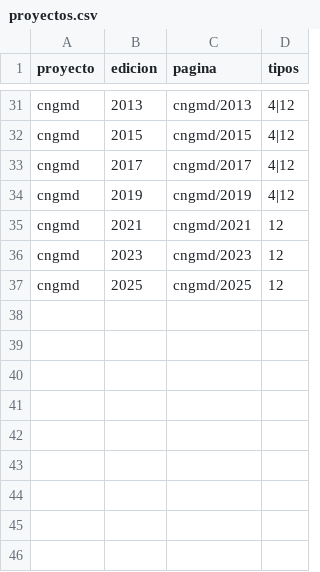
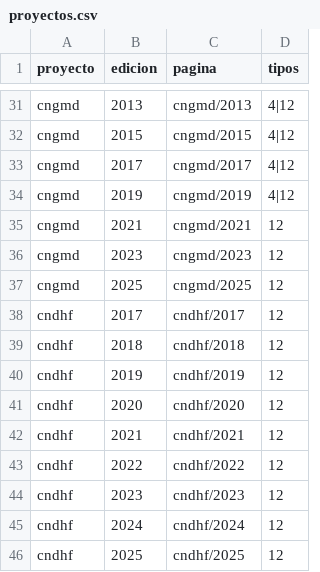
Before and after one commit to crenteriam/importinegi, a CSV file: data-raw/proyectos.csv, drawn as a sheet; only a part is shown, gaps mark what is left out.

```diff
--- a/data-raw/proyectos.csv
+++ b/data-raw/proyectos.csv
@@ -37 +37,10 @@ cngmd,2023,cngmd/2023,12
 cngmd,2025,cngmd/2025,12
+cndhf,2017,cndhf/2017,12
+cndhf,2018,cndhf/2018,12
+cndhf,2019,cndhf/2019,12
+cndhf,2020,cndhf/2020,12
+cndhf,2021,cndhf/2021,12
+cndhf,2022,cndhf/2022,12
+cndhf,2023,cndhf/2023,12
+cndhf,2024,cndhf/2024,12
+cndhf,2025,cndhf/2025,12
```
Also changed, not shown: 23 other files.
